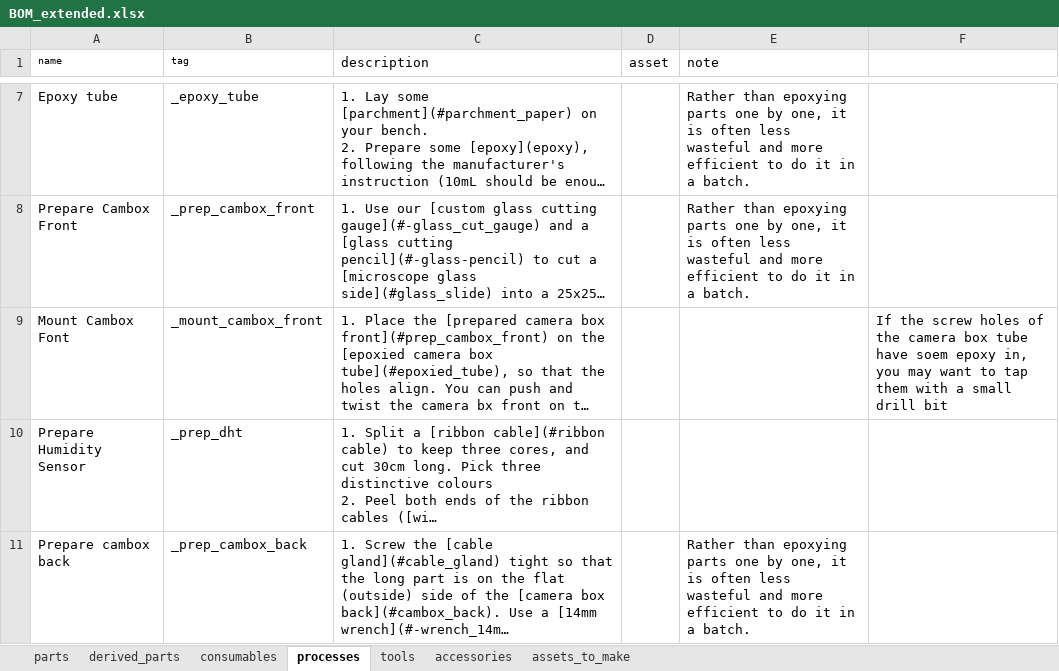
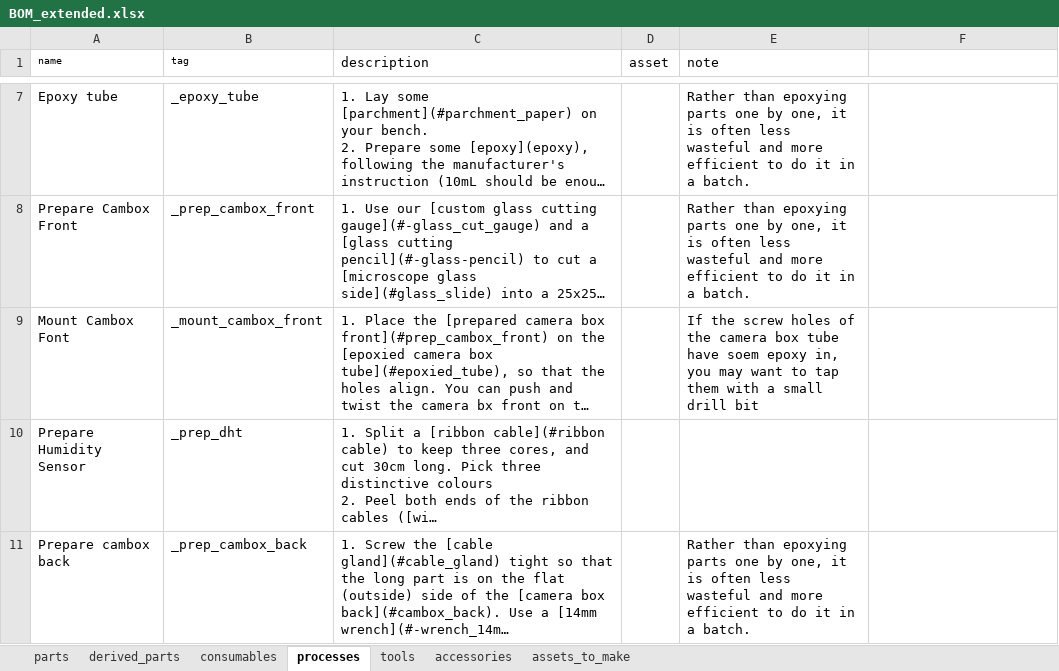
Before and after one commit to sticky-pi/sticky-pi.github.io, an Excel workbook: tools/bom_parser/BOM_extended.xlsx, sheet processes, drawn as a sheet; only a part is shown, gaps mark what is left out; long unchanged cells end in …; values as stored, in another font and other column widths than the file's, no borders; charts and pictures not drawn; the diff names each change by its address in the sheet, - before the commit and + after, or states it on an @@ line.

Commit message:
mode processes integration in assembly graph

```diff
--- a/tools/bom_parser/BOM_extended.xlsx (sheet processes)
+++ b/tools/bom_parser/BOM_extended.xlsx (sheet processes)
-E9 (note): (empty)
+E9 (note): If the screw holes of the camera box tube have soem epoxy in, you may want to tap them with a small drill bit
-F9: If the screw holes of the camera box tube have soem epoxy in, you may want to tap them with a small drill bit
+F9: (empty)
```
Also changed, not shown: sheet derived_parts, sheet consumables, 7 other files.
